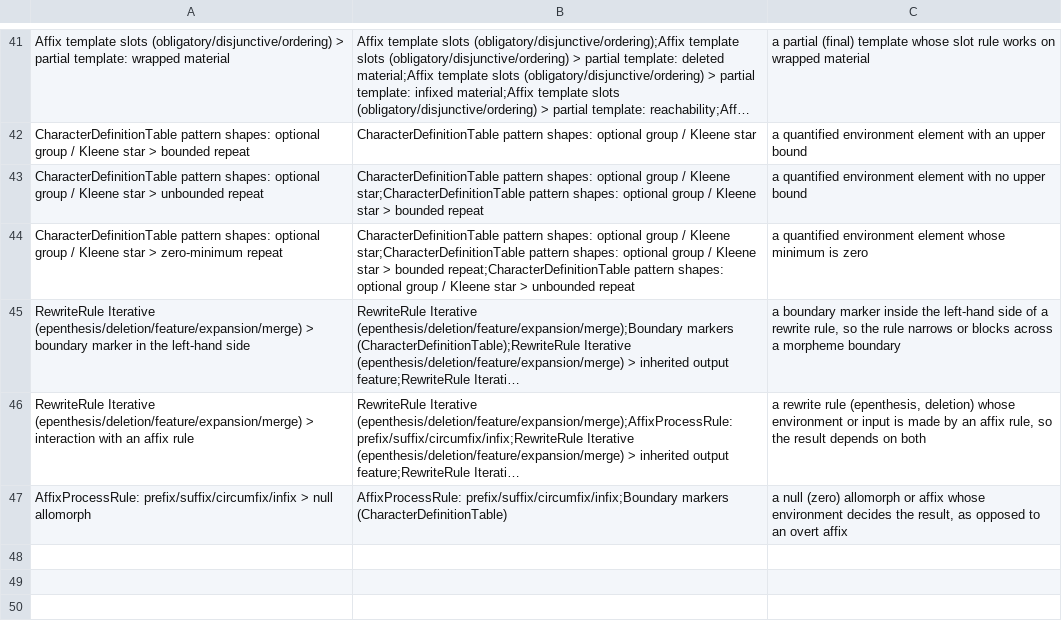
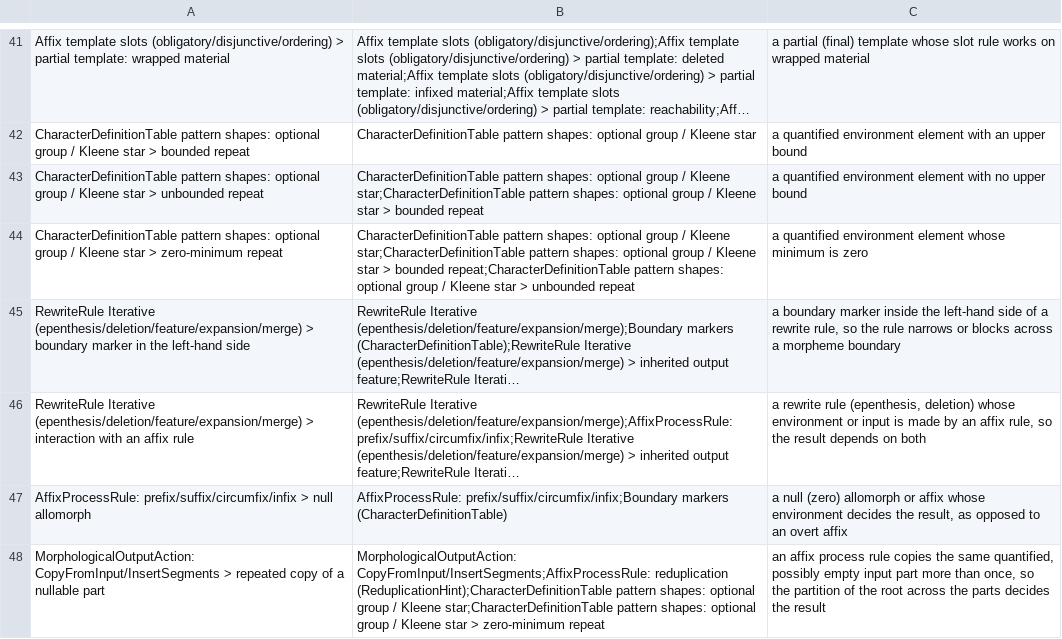
Before and after one commit to sillsdev/fieldworks-parser-conformance, a TSV file: labels.tsv, drawn as a sheet; only a part is shown, gaps mark what is left out; long unchanged cells end in …; the diff names each change by its address in the sheet, - before the commit and + after, or states it on an @@ line.

```diff
--- a/labels.tsv
+++ b/labels.tsv
+row 48: MorphologicalOutputAction: CopyFromInput/InsertSegments > repeated copy of a nullable part | MorphologicalOutputAction: CopyFromInput/InsertSegments;AffixProcessRule: reduplication (ReduplicationHint);CharacterDefinitionTable pattern shapes: optional group / Kleene star;CharacterDefinitionTable pattern shapes: optional group / Kleene star > zero-minimum repeat | an affix process rule copies the same quantified, possibly empty input part more than once, so the partition of the root across the parts decides the result
```
Also changed, not shown: 9 other files.
